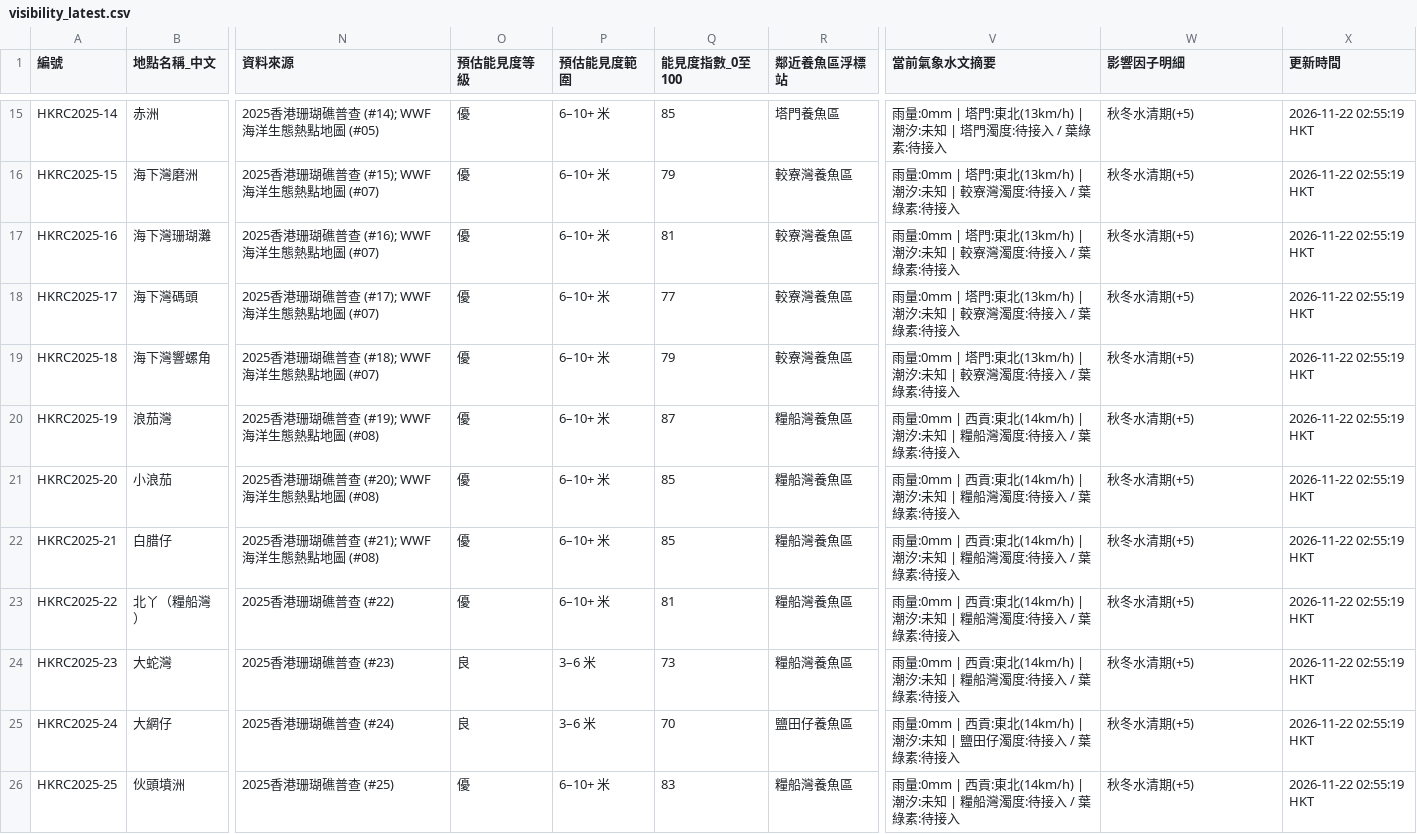
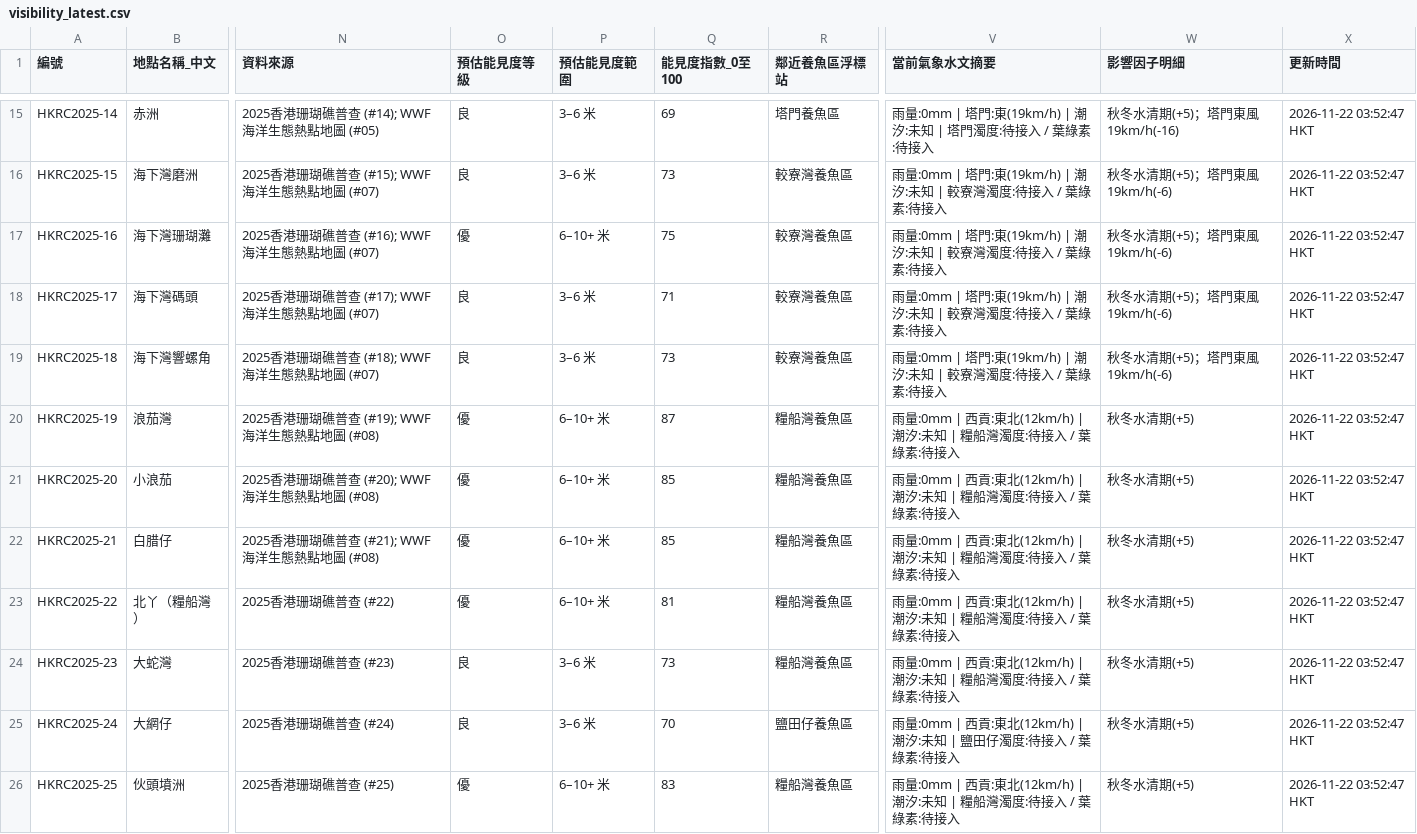
Before and after one commit to chanswc-sys/hk-dive-visibility-api, a CSV file: visibility_latest.csv, drawn as a sheet; only a part is shown, gaps mark what is left out; the diff covers the shown part only; the diff names each change by its address in the sheet, - before the commit and + after, or states it on an @@ line.

```diff
--- a/visibility_latest.csv
+++ b/visibility_latest.csv
-O15:O16 (預估能見度等級): 優
+O15:O16 (預估能見度等級): 良
-P15:P16 (預估能見度範圍): 6–10+ 米
+P15:P16 (預估能見度範圍): 3–6 米
-Q15 (能見度指數_0至100): 85
+Q15 (能見度指數_0至100): 69
-V15 (當前氣象水文摘要): …塔門:東北(13km/h) | 潮汐:…
+V15 (當前氣象水文摘要): …塔門:東(19km/h) | 潮汐:…
-W15 (影響因子明細): 秋冬水清期(+5)
+W15 (影響因子明細): 秋冬水清期(+5)；塔門東風19km/h(-16)
-X15:X26 (更新時間): 2026-11-22 02:55:19 HKT
+X15:X26 (更新時間): 2026-11-22 03:52:47 HKT
-Q16 (能見度指數_0至100): 79
+Q16 (能見度指數_0至100): 73
-V16:V19 (當前氣象水文摘要): …塔門:東北(13km/h) | 潮汐:…
+V16:V19 (當前氣象水文摘要): …塔門:東(19km/h) | 潮汐:…
-W16:W19 (影響因子明細): 秋冬水清期(+5)
+W16:W19 (影響因子明細): 秋冬水清期(+5)；塔門東風19km/h(-6)
-Q17 (能見度指數_0至100): 81
+Q17 (能見度指數_0至100): 75
-O18:O19 (預估能見度等級): 優
+O18:O19 (預估能見度等級): 良
-P18:P19 (預估能見度範圍): 6–10+ 米
+P18:P19 (預估能見度範圍): 3–6 米
-Q18 (能見度指數_0至100): 77
+Q18 (能見度指數_0至100): 71
-Q19 (能見度指數_0至100): 79
+Q19 (能見度指數_0至100): 73
-V20:V24 (當前氣象水文摘要): …貢:東北(14km/h) | 潮汐:…
+V20:V24 (當前氣象水文摘要): …貢:東北(12km/h) | 潮汐:…
-V25 (當前氣象水文摘要): …貢:東北(14km/h) | 潮汐:…
+V25 (當前氣象水文摘要): …貢:東北(12km/h) | 潮汐:…
-V26 (當前氣象水文摘要): …貢:東北(14km/h) | 潮汐:…
+V26 (當前氣象水文摘要): …貢:東北(12km/h) | 潮汐:…
```
Also changed, not shown: 126 edited cells elsewhere in this file, dive_sites_visibility_latest.csv, 2 other files.
